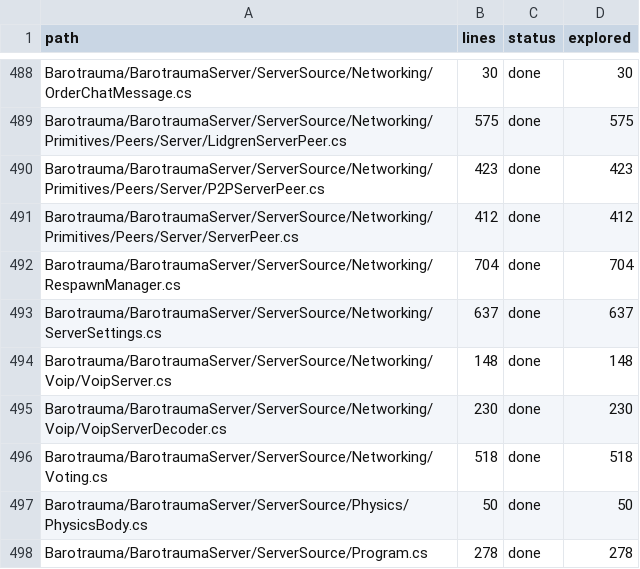
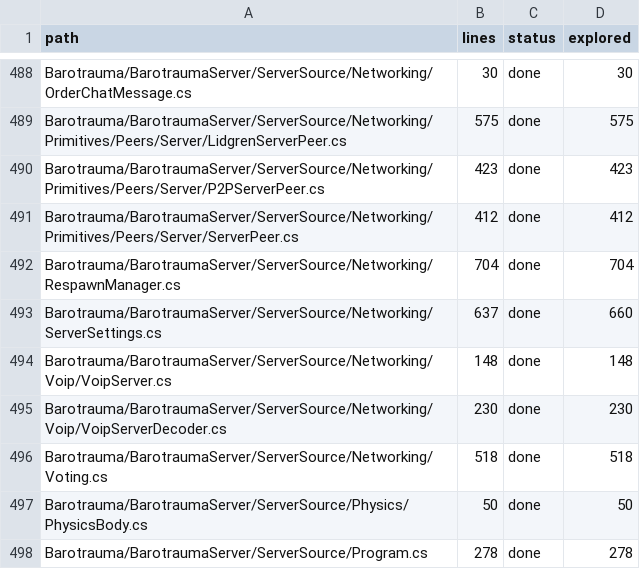
Before and after one commit to overbaffe1/Barotrauma, a CSV file: research/paths.csv, drawn as a sheet; only a part is shown, gaps mark what is left out.

```diff
--- a/research/paths.csv
+++ b/research/paths.csv
@@ -492,3 +492,3 @@ Barotrauma/BarotraumaServer/ServerSource/Networking/Primitives/Peers/Server/Serv
 Barotrauma/BarotraumaServer/ServerSource/Networking/RespawnManager.cs,704,done,704
-Barotrauma/BarotraumaServer/ServerSource/Networking/ServerSettings.cs,637,done,637
+Barotrauma/BarotraumaServer/ServerSource/Networking/ServerSettings.cs,637,done,660
 Barotrauma/BarotraumaServer/ServerSource/Networking/Voip/VoipServer.cs,148,done,148
```
Also changed, not shown: 4 other files.
